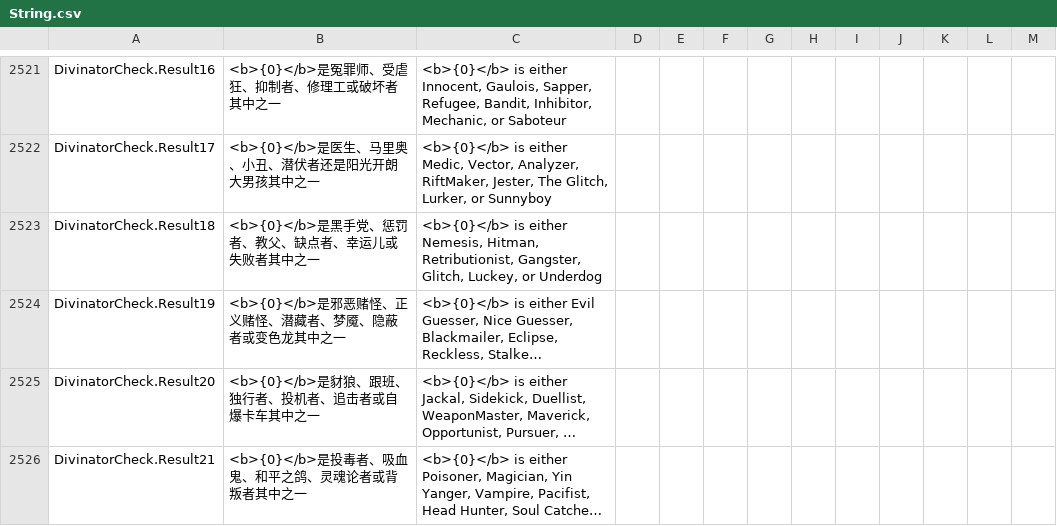
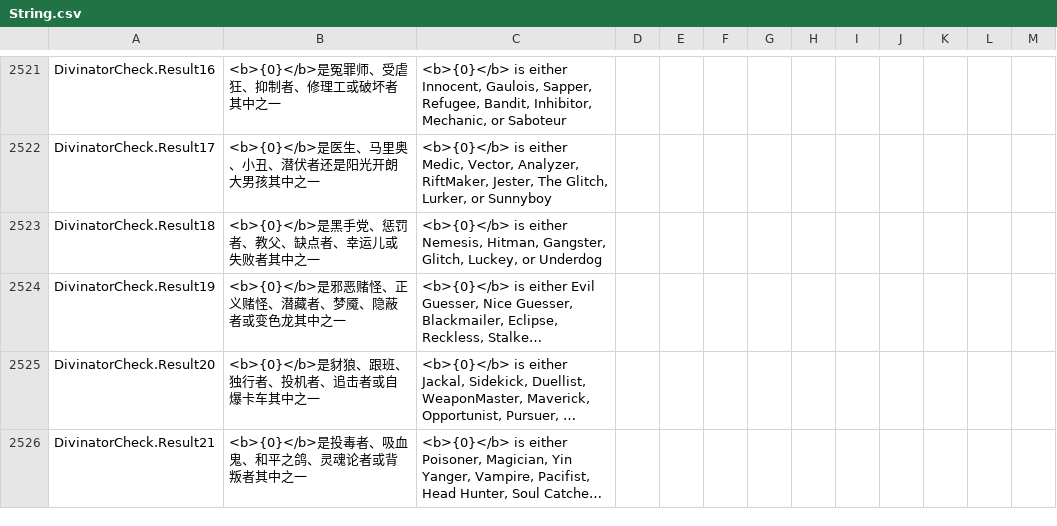
Before and after one commit to Gurge44/EndlessHostRoles, a CSV file: Resources/String.csv, drawn as a sheet; only a part is shown, gaps mark what is left out; long unchanged cells end in …; the diff names each change by its address in the sheet, - before the commit and + after, or states it on an @@ line.

Commit message:
Delete Retributionist

```diff
--- a/Resources/String.csv
+++ b/Resources/String.csv
-C2523: …Nemesis, Hitman, Retributionist, Gangster, Glitch,…
+C2523: …Nemesis, Hitman, Gangster, Glitch,…
```
Also changed, not shown: 11 other files.
